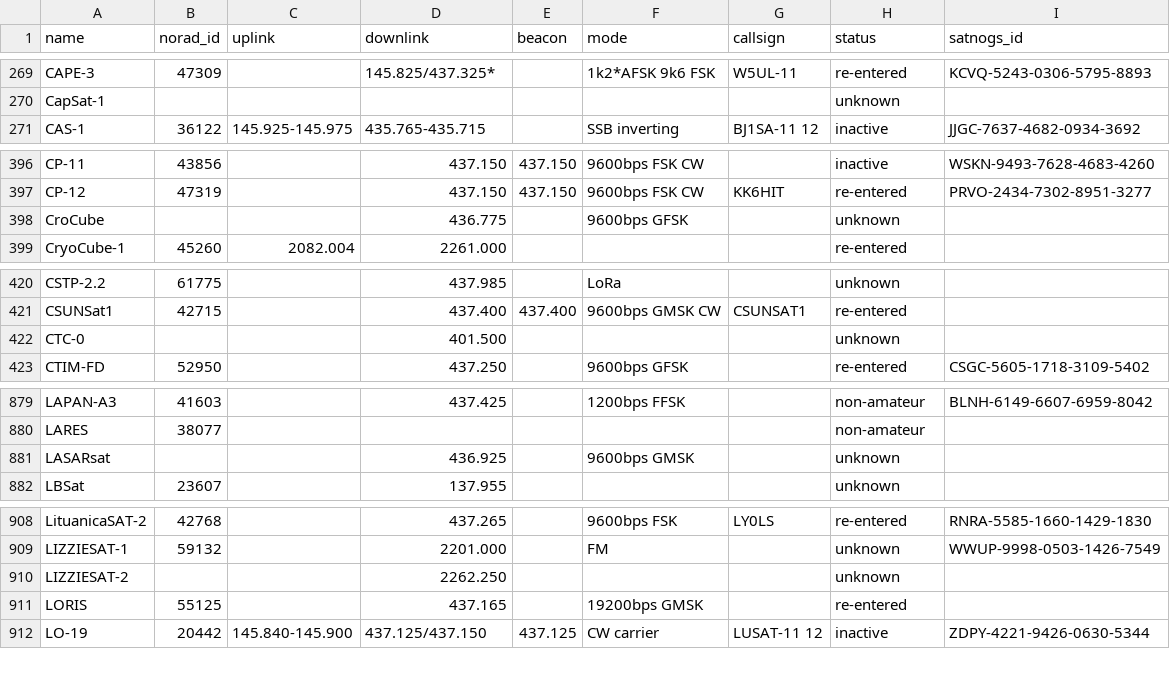
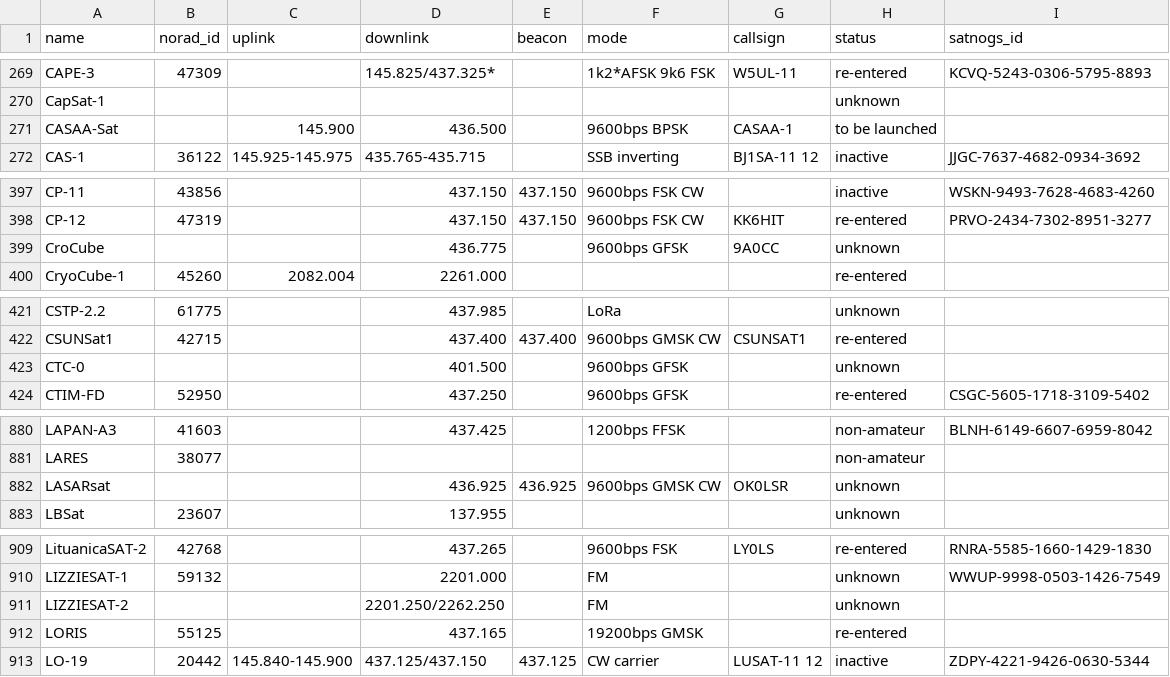
Before and after one commit to muzihuaner/amateur-satellite-database, a CSV file: data/amsat-all-frequencies.csv, drawn as a sheet; only a part is shown, gaps mark what is left out; the diff covers the shown part only.

```diff
--- a/data/amsat-all-frequencies.csv
+++ b/data/amsat-all-frequencies.csv
@@ -270,2 +270,3 @@ CAPE-3,47309,,145.825/437.325*,,1k2*AFSK 9k6 FSK,W5UL-11,re-entered,KCVQ-5243-03
 CapSat-1,,,,,,,unknown,
+CASAA-Sat,,145.900,436.500,,9600bps BPSK,CASAA-1,to be launched,
 CAS-1,36122,145.925-145.975,435.765-435.715,,SSB inverting,BJ1SA-11 12,inactive,JJGC-7637-4682-0934-3692
@@ -397,3 +398,3 @@ CP-11,43856,,437.150,437.150,9600bps FSK CW,,inactive,WSKN-9493-7628-4683-4260
 CP-12,47319,,437.150,437.150,9600bps FSK CW,KK6HIT,re-entered,PRVO-2434-7302-8951-3277
-CroCube,,,436.775,,9600bps GFSK,,unknown,
+CroCube,,,436.775,,9600bps GFSK,9A0CC,unknown,
 CryoCube-1,45260,2082.004,2261.000,,,,re-entered,
@@ -421,3 +422,3 @@ CSTP-2.2,61775,,437.985,,LoRa,,unknown,
 CSUNSat1,42715,,437.400,437.400,9600bps GMSK CW,CSUNSAT1,re-entered,
-CTC-0,,,401.500,,,,unknown,
+CTC-0,,,401.500,,9600bps GFSK,,unknown,
 CTIM-FD,52950,,437.250,,9600bps GFSK,,re-entered,CSGC-5605-1718-3109-5402
@@ -880,3 +881,3 @@ LAPAN-A3,41603,,437.425,,1200bps FFSK,,non-amateur,BLNH-6149-6607-6959-8042
 LARES,38077,,,,,,non-amateur,
-LASARsat,,,436.925,,9600bps GMSK,,unknown,
+LASARsat,,,436.925,436.925,9600bps GMSK CW,OK0LSR,unknown,
 LBSat,23607,,137.955,,,,unknown,
@@ -909,3 +910,3 @@ LituanicaSAT-2,42768,,437.265,,9600bps FSK,LY0LS,re-entered,RNRA-5585-1660-1429-
 LIZZIESAT-1,59132,,2201.000,,FM,,unknown,WWUP-9998-0503-1426-7549
-LIZZIESAT-2,,,2262.250,,,,unknown,
+LIZZIESAT-2,,,2201.250/2262.250,,FM,,unknown,
 LORIS,55125,,437.165,,19200bps GMSK,,re-entered,
```
Also changed, not shown: 5 edited cells elsewhere in this file, 1 other file.
